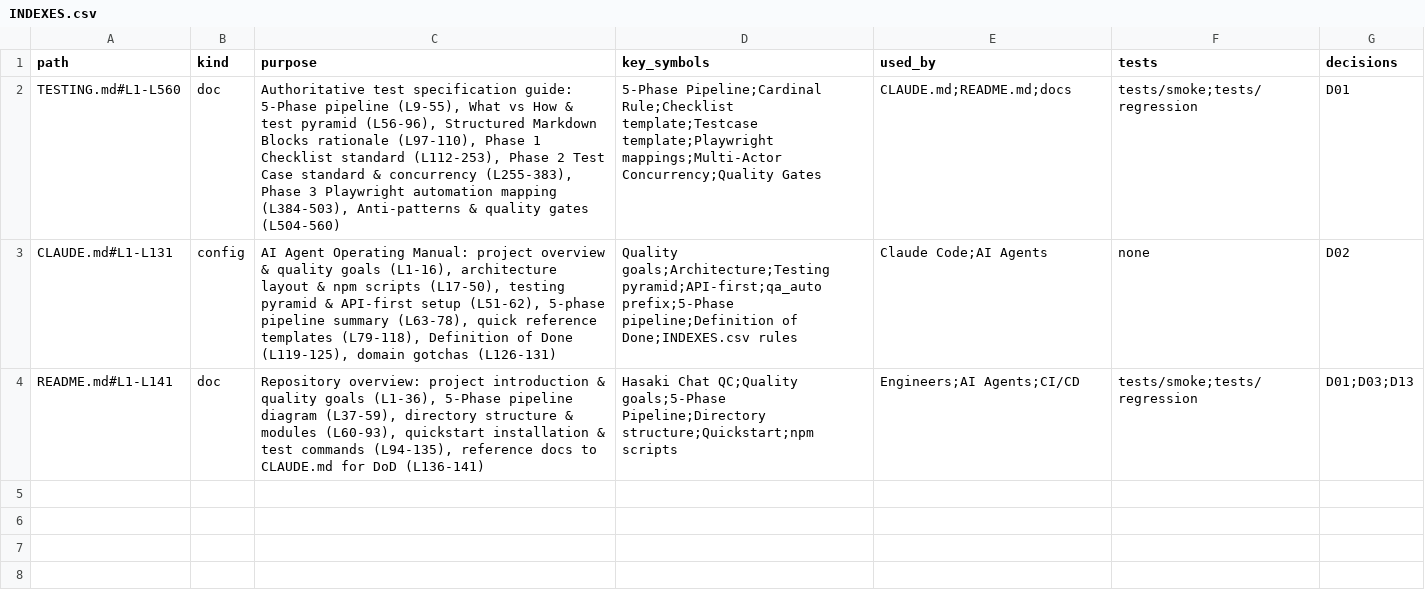
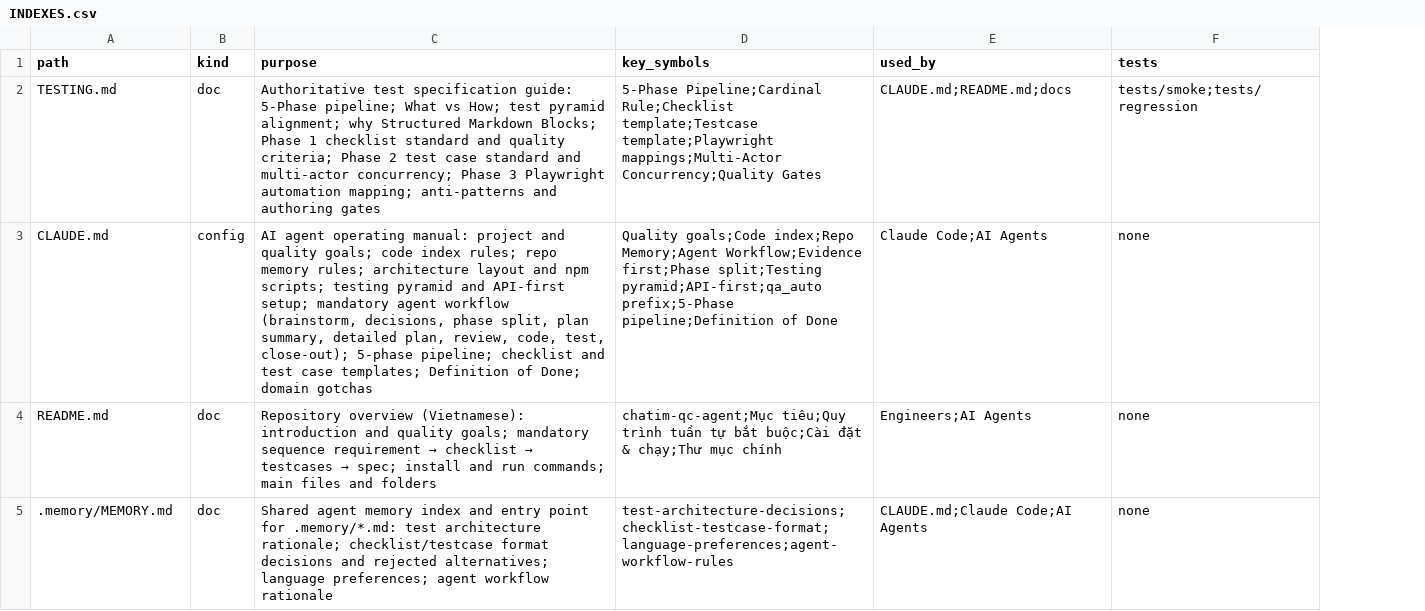
Before and after one commit to ivannguyendev/chatim-qc-agent, a CSV file: INDEXES.csv, drawn as a sheet; removed rows and columns are numbered as before the commit, all else as after; the diff names each change by its address in the sheet, - before the commit and + after, or states it on an @@ line.

Commit message:
docs(rules): Add shared repo memory and mandatory agent workflow
- Add tracked .memory/ as the shared agent memory so every agent and machine reads the same context
- Add mandatory Agent Workflow to CLAUDE.md: evidence-first brainstorm, decision log, phase split review, per-phase plan summary, detailed plan, review, code, test, close-out
- Unify INDEXES.csv rules into the Code index section: one row per official file with its retrievable contexts, no line ranges, relevance check on every new or modified file
- Drop the orphaned decisions column and stale line ranges from INDEXES.csv
- Point README, TESTING.md and the 5-Phase pipeline to the single Code index rule

```diff
--- a/INDEXES.csv
+++ b/INDEXES.csv
-column G (decisions), rows 2-3: D01 | D02
-A2 (path): TESTING.md#L1-L560
+A2 (path): TESTING.md
-C2 (purpose): …guide: 5-Phase pipeline (L9-55), What vs How & test pyramid (L56-96), Structured Markdown Blocks rationale (L97-110), Phase 1 Checklist standard (L112-253), Phase 2 Test Case standard & concurrency (L255-383), Phase 3 Playwright automation mapping (L384-503), Anti-patterns & quality gates (L504-560)
+C2 (purpose): …guide: 5-Phase pipeline; What vs How; test pyramid alignment; why Structured Markdown Blocks; Phase 1 checklist standard and quality criteria; Phase 2 test case standard and multi-actor concurrency; Phase 3 Playwright automation mapping; anti-patterns and authoring gates
-A3 (path): CLAUDE.md#L1-L131
+A3 (path): CLAUDE.md
-C3 (purpose): AI Agent Operating Manual: project overview & quality goals (L1-16), architecture layout & npm scripts (L17-50), testing pyramid & API-first setup (L51-62), 5-phase pipeline summary (L63-78), quick reference templates (L79-118), Definition of Done (L119-125), domain gotchas (L126-131)
+C3 (purpose): AI agent operating manual: project and quality goals; code index rules; repo memory rules; architecture layout and npm scripts; testing pyramid and API-first setup; mandatory agent workflow (brainstorm, decisions, phase split, plan summary, detailed plan, review, code, test, close-out); 5-phase pipeline; checklist and test case templates; Definition of Done; domain gotchas
-D3 (key_symbols): Quality goals;Architecture;Testing pyramid;API-first;qa_auto prefix;5-Phase pipeline;Definition of Done;INDEXES.csv rules
+D3 (key_symbols): Quality goals;Code index;Repo Memory;Agent Workflow;Evidence first;Phase split;Testing pyramid;API-first;qa_auto prefix;5-Phase pipeline;Definition of Done
-row 4: README.md#L1-L141 | doc | Repository overview: project introduction & quality goals (L1-36), 5-Phase pipeline diagram (L37-59), directory structure & modules (L60-93), quickstart installation & test commands (L94-135), reference docs to CLAUDE.md for DoD (L136-141) | Hasaki Chat QC;Quality goals;5-Phase Pipeline;Directory structure;Quickstart;npm scripts | Engineers;AI Agents;CI/CD | tests/smoke;tests/regression | D01;D03;D13
+row 4: README.md | doc | Repository overview (Vietnamese): introduction and quality goals; mandatory sequence requirement → checklist → testcases → spec; install and run commands; main files and folders | chatim-qc-agent;Mục tiêu;Quy trình tuần tự bắt buộc;Cài đặt & chạy;Thư mục chính | Engineers;AI Agents | none
+row 5: .memory/MEMORY.md | doc | Shared agent memory index and entry point for .memory/*.md: test architecture rationale; checklist/testcase format decisions and rejected alternatives; language preferences; agent workflow rationale | test-architecture-decisions;checklist-testcase-format;language-preferences;agent-workflow-rules | CLAUDE.md;Claude Code;AI Agents | none
```
Also changed, not shown: 8 other files.
